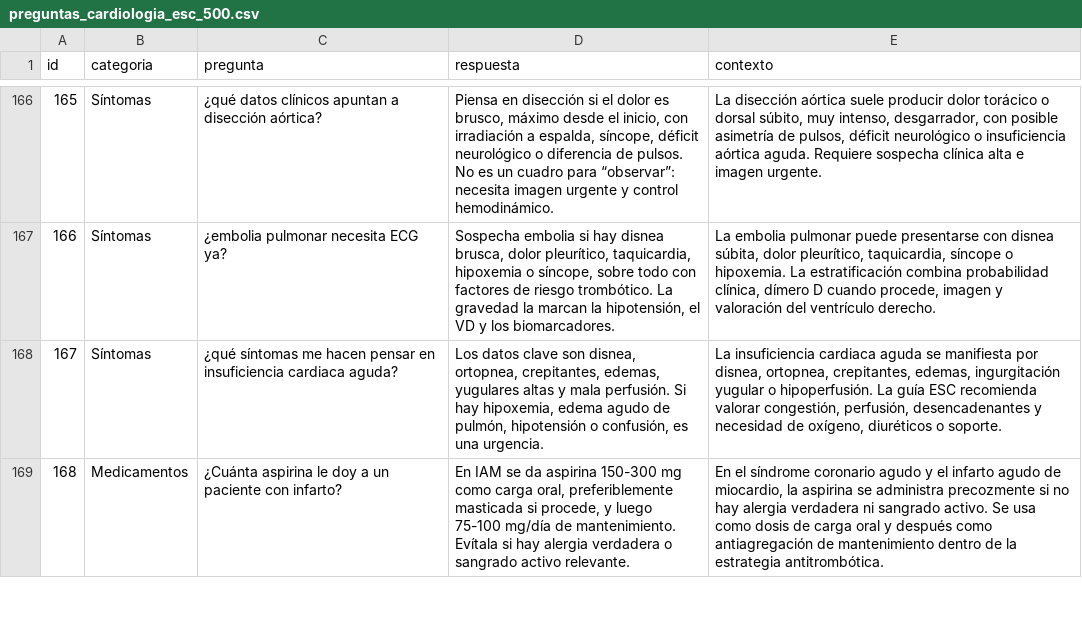
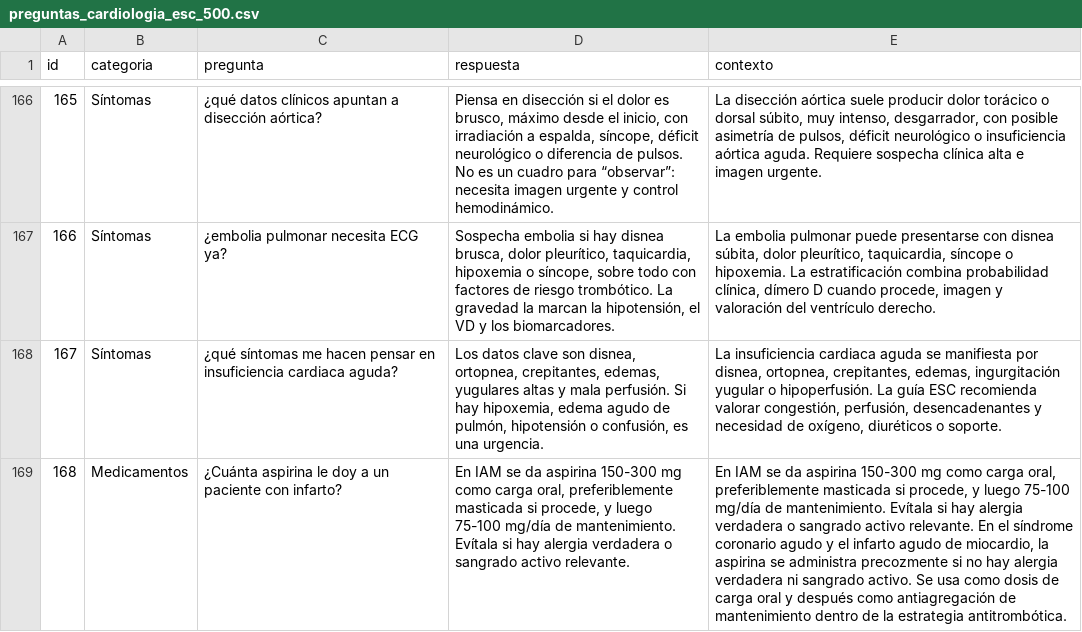
Before and after one commit to carloscardozocardiologue/pln-voz, a CSV file: data/preguntas_cardiologia_esc_500.csv, drawn as a sheet; only a part is shown, gaps mark what is left out; the diff covers the shown part only; the diff names each change by its address in the sheet, - before the commit and + after, or states it on an @@ line.

```diff
--- a/data/preguntas_cardiologia_esc_500.csv
+++ b/data/preguntas_cardiologia_esc_500.csv
-E169 (contexto): En el síndrome…
+E169 (contexto): En IAM se da aspirina 150-300 mg como carga oral, preferiblemente masticada si procede, y luego 75-100 mg/día de mantenimiento. Evítala si hay alergia verdadera o sangrado activo relevante. En el síndrome…
```
Also changed, not shown: 8 edited cells elsewhere in this file, 2 other files.
